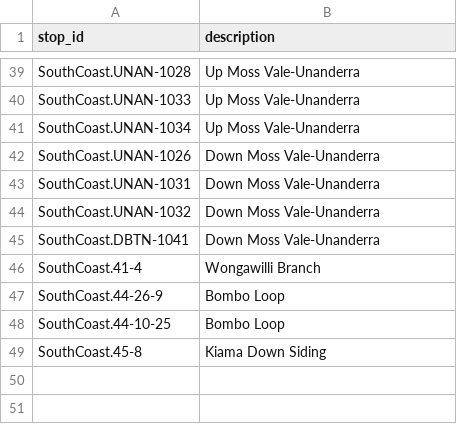
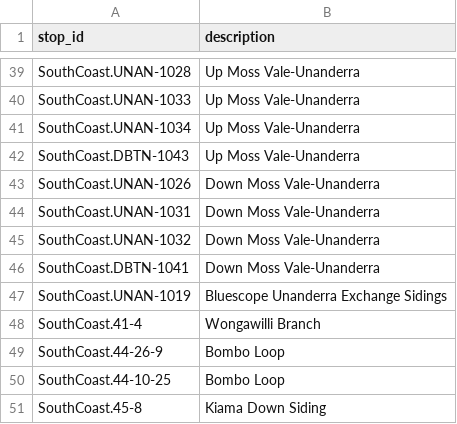
Before and after one commit to Tugzrida/tfnsw-gtfs-quirks, a CSV file: sydneytrains/locations/NullIslandDescriptions.csv, drawn as a sheet; only a part is shown, gaps mark what is left out; the diff names each change by its address in the sheet, - before the commit and + after, or states it on an @@ line.

Commit message:
New locations

```diff
--- a/sydneytrains/locations/NullIslandDescriptions.csv
+++ b/sydneytrains/locations/NullIslandDescriptions.csv
+row 42: SouthCoast.DBTN-1043 | Up Moss Vale-Unanderra
+row 47: SouthCoast.UNAN-1019 | Bluescope Unanderra Exchange Sidings
```
Also changed, not shown: sydneytrains/locations/current/MetroNet.csv, sydneytrains/locations/current/SouthCoast.csv, 1 other file.
